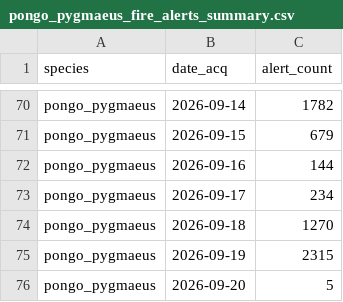
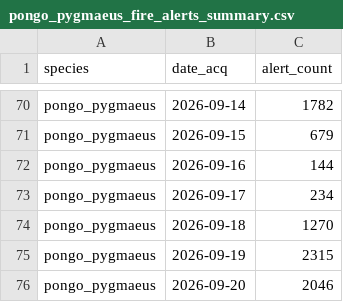
Before and after one commit to sergewich/orangutan-dashboard, a CSV file: data/fire/pongo_pygmaeus_fire_alerts_summary.csv, drawn as a sheet; only a part is shown, gaps mark what is left out.

```diff
--- a/data/fire/pongo_pygmaeus_fire_alerts_summary.csv
+++ b/data/fire/pongo_pygmaeus_fire_alerts_summary.csv
@@ -75,2 +75,2 @@ pongo_pygmaeus,2026-09-18,1270
 pongo_pygmaeus,2026-09-19,2315
-pongo_pygmaeus,2026-09-20,5
+pongo_pygmaeus,2026-09-20,2046
```
Also changed, not shown: 1 other file.
